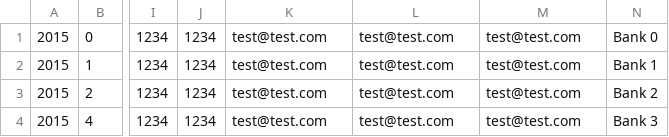
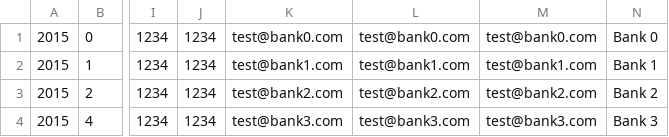
Before and after one commit to cfpb/hmda-platform, a CSV file: persistence/src/main/resources/demoInstitutions.csv, drawn as a sheet; only a part is shown, gaps mark what is left out; the diff names each change by its address in the sheet, - before the commit and + after, or states it on an @@ line.

Commit message:
Add institution search test

```diff
--- a/persistence/src/main/resources/demoInstitutions.csv
+++ b/persistence/src/main/resources/demoInstitutions.csv
-K1: test@test.com
+K1: test@bank0.com
-L1: test@test.com
+L1: test@bank0.com
-M1: test@test.com
+M1: test@bank0.com
-K2: test@test.com
+K2: test@bank1.com
-L2: test@test.com
+L2: test@bank1.com
-M2: test@test.com
+M2: test@bank1.com
-K3: test@test.com
+K3: test@bank2.com
-L3: test@test.com
+L3: test@bank2.com
-M3: test@test.com
+M3: test@bank2.com
-K4: test@test.com
+K4: test@bank3.com
-L4: test@test.com
+L4: test@bank3.com
-M4: test@test.com
+M4: test@bank3.com
```
Also changed, not shown: 2 other files.
